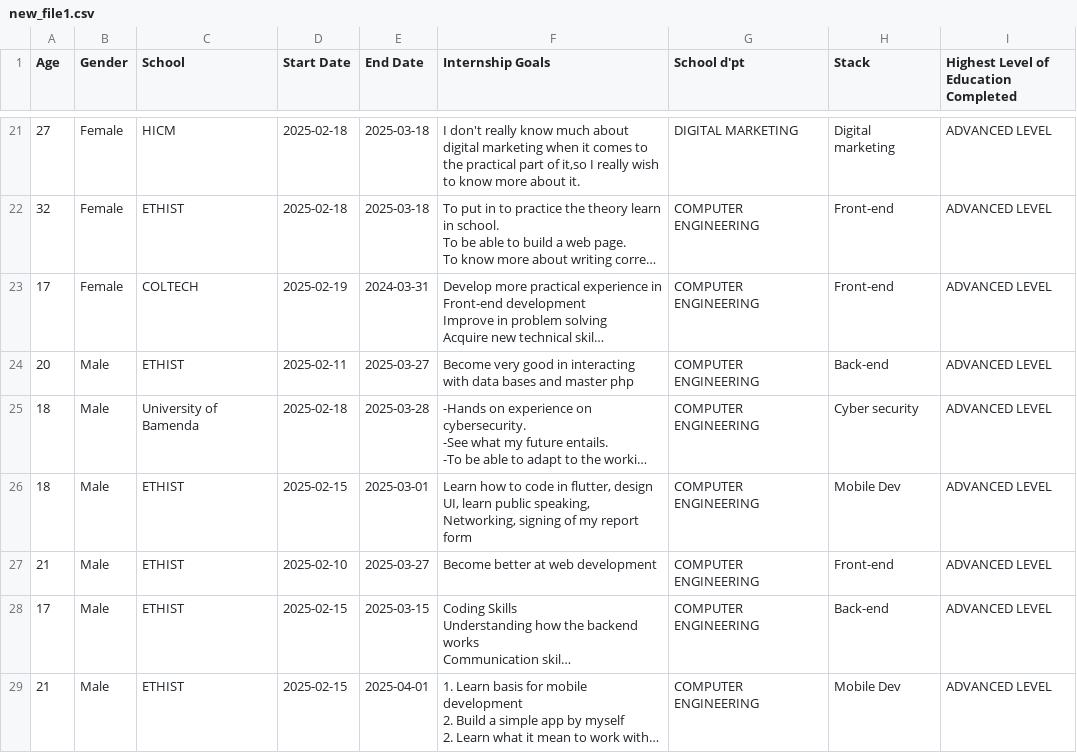
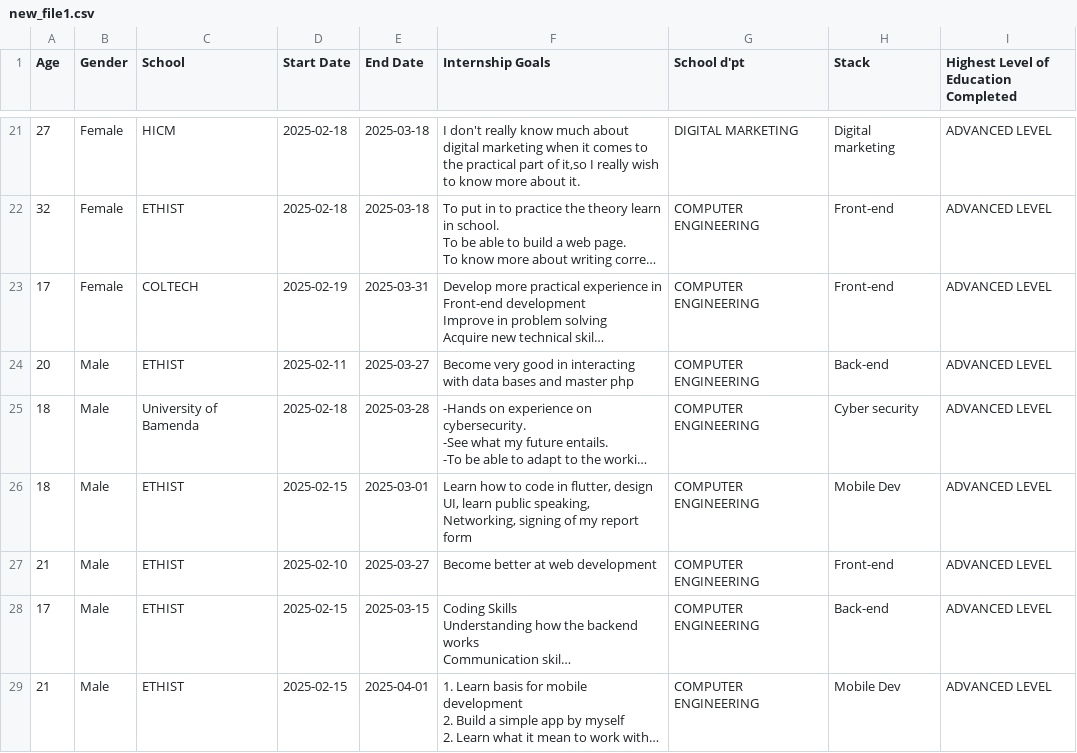
Before and after one commit to MUYAHGaious/Intern_satisfaction, a CSV file: new_file1.csv, drawn as a sheet; only a part is shown, gaps mark what is left out; long unchanged cells end in …; the diff names each change by its address in the sheet, - before the commit and + after, or states it on an @@ line.

```diff
--- a/new_file1.csv
+++ b/new_file1.csv
-E23 (End Date): 2024-03-31
+E23 (End Date): 2025-03-31
```
Also changed, not shown: 2 other files.
